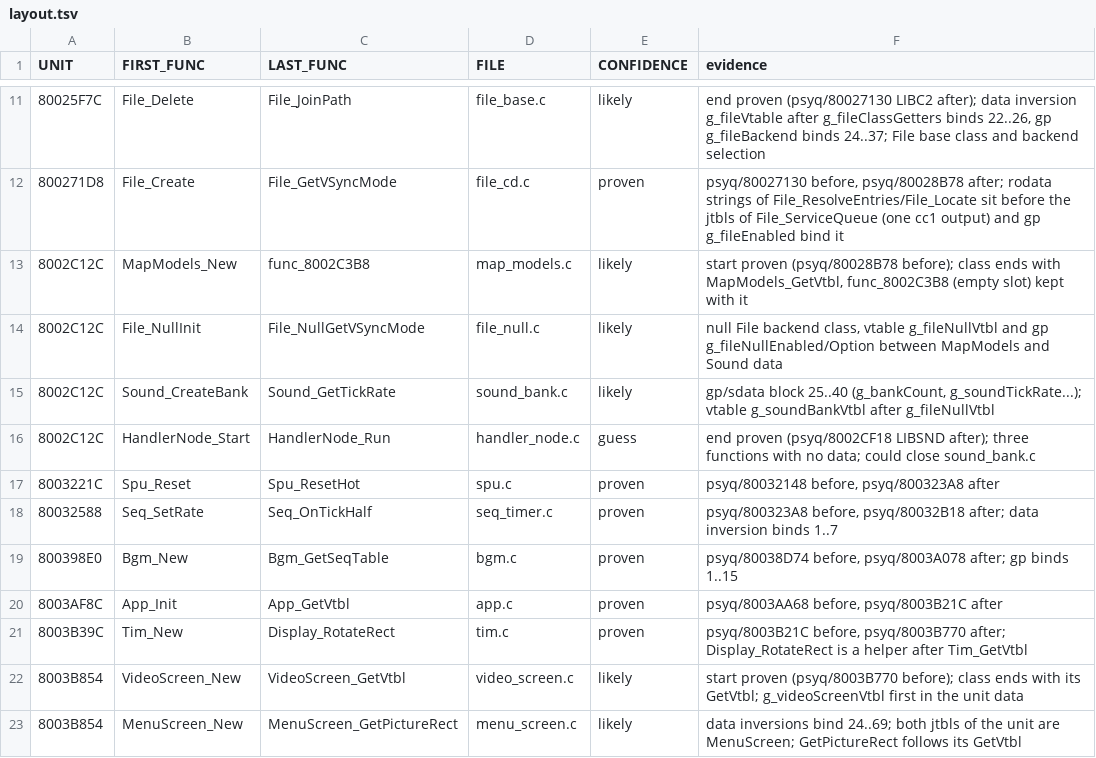
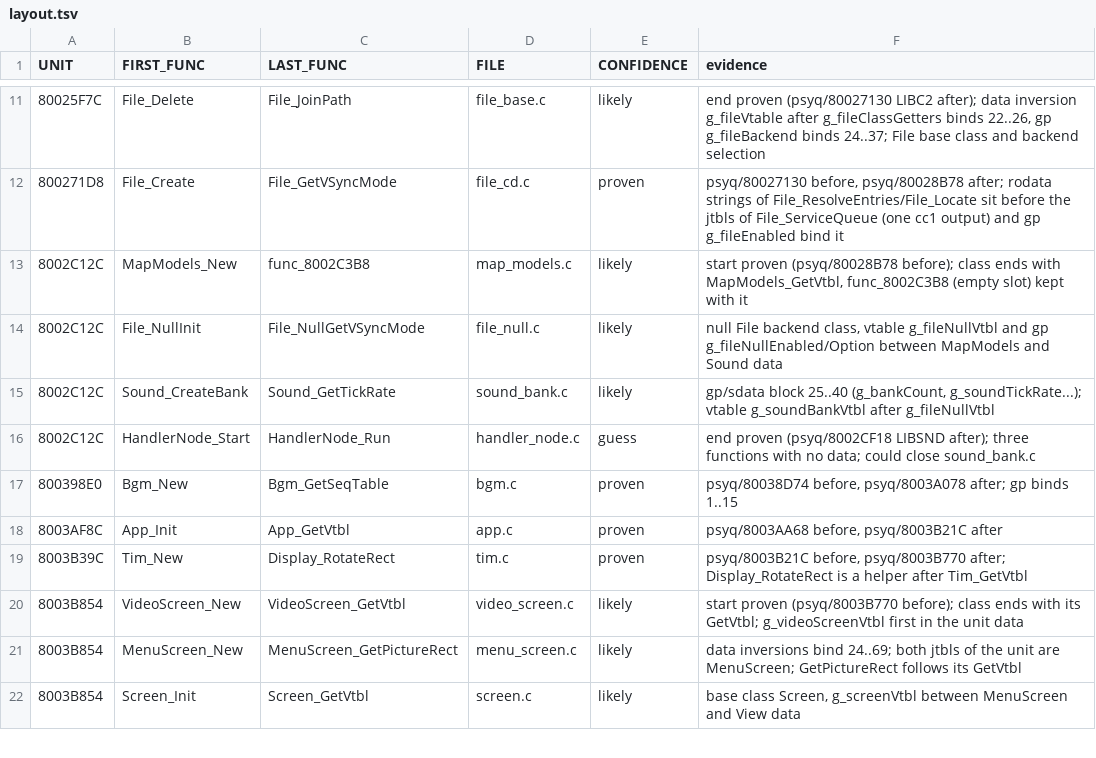
Before and after one commit to klNuno/lsd-decomp, a TSV file: config/layout.tsv, drawn as a sheet; only a part is shown, gaps mark what is left out; the shorter side is filled out with more unchanged rows; the diff names each change by its address in the sheet, - before the commit and + after, or states it on an @@ line.

Commit message:
Layout: spu.c and seq_timer.c are LIBSND (SSINIT.OBJ labels one to one), now Sony units; 68 game files

```diff
--- a/config/layout.tsv
+++ b/config/layout.tsv
-row 17: 8003221C | Spu_Reset | Spu_ResetHot | spu.c | proven | psyq/80032148 before, psyq/800323A8 after
-row 18: 80032588 | Seq_SetRate | Seq_OnTickHalf | seq_timer.c | proven | psyq/800323A8 before, psyq/80032B18 after; data inversion binds 1..7
```
Also changed, not shown: 18 other files.
